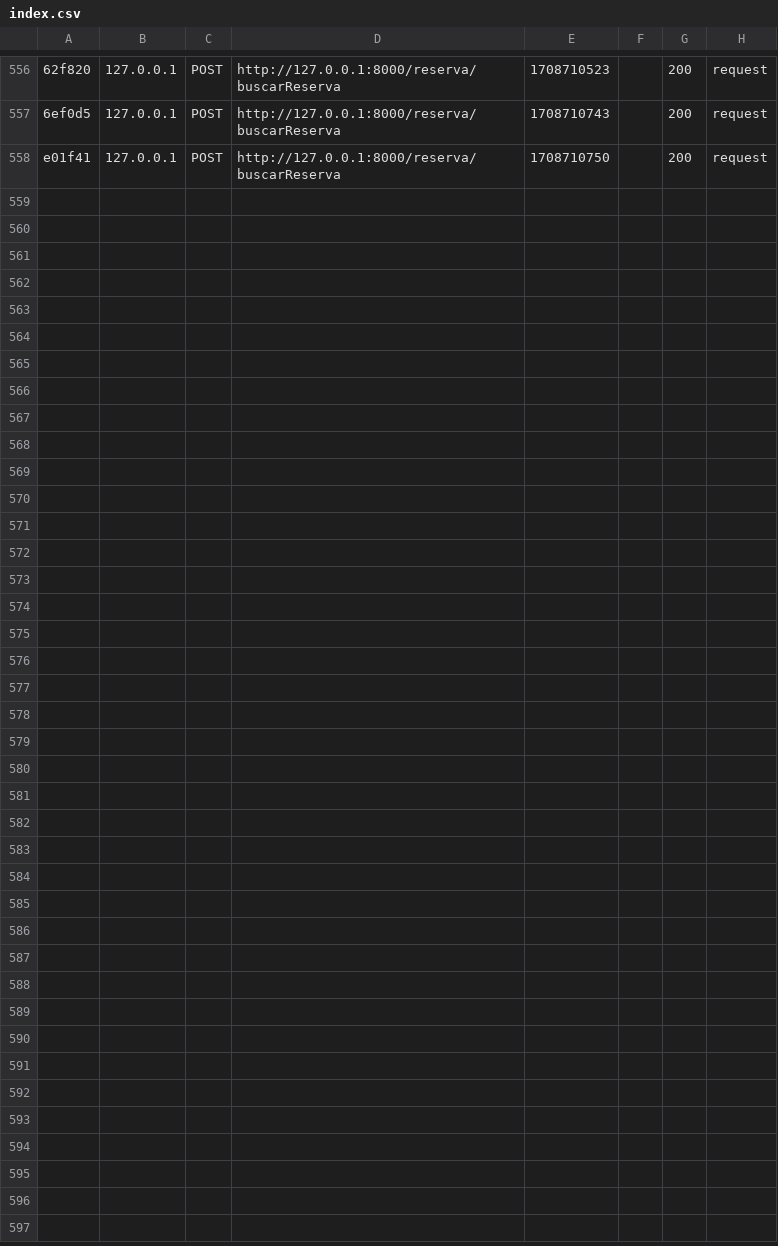
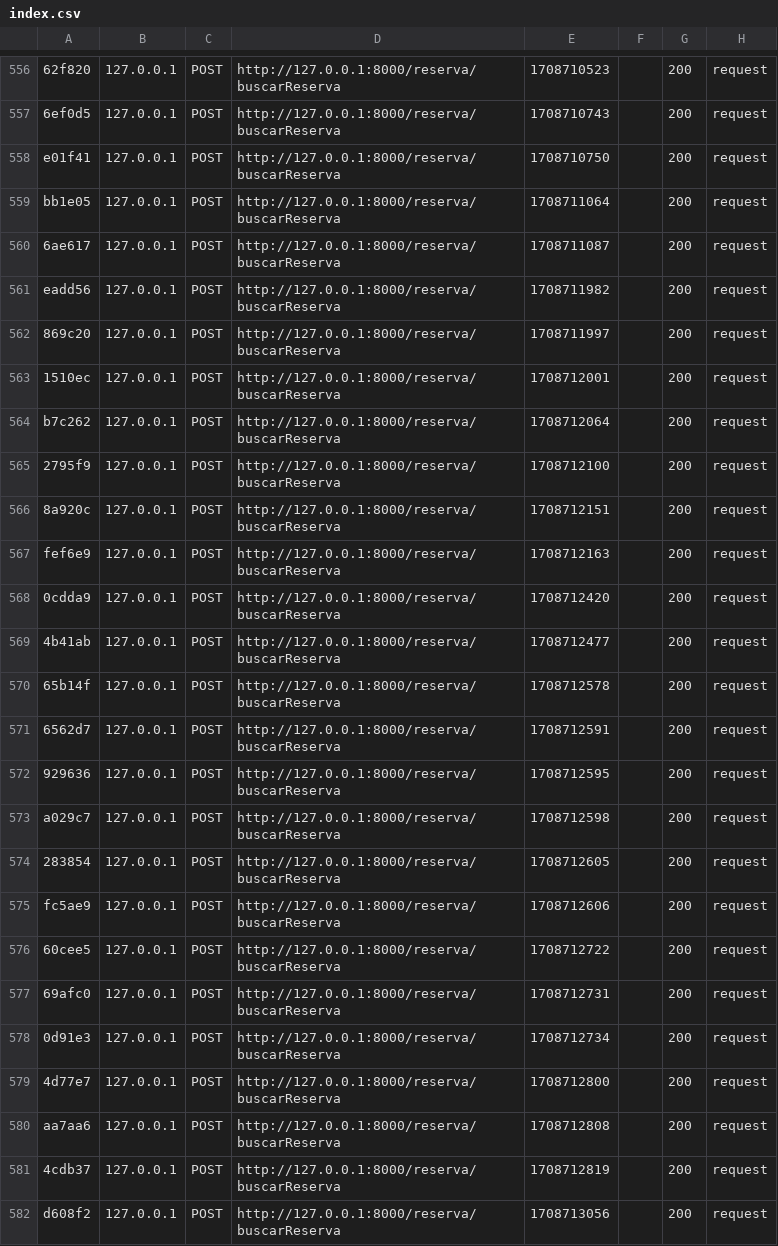
Before and after one commit to david87chdz/Proyecto, a CSV file: var/cache/dev/profiler/index.csv, drawn as a sheet; only a part is shown, gaps mark what is left out; the diff names each change by its address in the sheet, - before the commit and + after, or states it on an @@ line.

```diff
--- a/var/cache/dev/profiler/index.csv
+++ b/var/cache/dev/profiler/index.csv
+row 559: bb1e05 | 127.0.0.1 | POST | http://127.0.0.1:8000/reserva/buscarReserva | 1708711064 |  | 200 | request
+row 560: 6ae617 | 127.0.0.1 | POST | http://127.0.0.1:8000/reserva/buscarReserva | 1708711087 |  | 200 | request
+row 561: eadd56 | 127.0.0.1 | POST | http://127.0.0.1:8000/reserva/buscarReserva | 1708711982 |  | 200 | request
+row 562: 869c20 | 127.0.0.1 | POST | http://127.0.0.1:8000/reserva/buscarReserva | 1708711997 |  | 200 | request
+row 563: 1510ec | 127.0.0.1 | POST | http://127.0.0.1:8000/reserva/buscarReserva | 1708712001 |  | 200 | request
+row 564: b7c262 | 127.0.0.1 | POST | http://127.0.0.1:8000/reserva/buscarReserva | 1708712064 |  | 200 | request
+row 565: 2795f9 | 127.0.0.1 | POST | http://127.0.0.1:8000/reserva/buscarReserva | 1708712100 |  | 200 | request
+row 566: 8a920c | 127.0.0.1 | POST | http://127.0.0.1:8000/reserva/buscarReserva | 1708712151 |  | 200 | request
+row 567: fef6e9 | 127.0.0.1 | POST | http://127.0.0.1:8000/reserva/buscarReserva | 1708712163 |  | 200 | request
+row 568: 0cdda9 | 127.0.0.1 | POST | http://127.0.0.1:8000/reserva/buscarReserva | 1708712420 |  | 200 | request
+row 569: 4b41ab | 127.0.0.1 | POST | http://127.0.0.1:8000/reserva/buscarReserva | 1708712477 |  | 200 | request
+row 570: 65b14f | 127.0.0.1 | POST | http://127.0.0.1:8000/reserva/buscarReserva | 1708712578 |  | 200 | request
+row 571: 6562d7 | 127.0.0.1 | POST | http://127.0.0.1:8000/reserva/buscarReserva | 1708712591 |  | 200 | request
+row 572: 929636 | 127.0.0.1 | POST | http://127.0.0.1:8000/reserva/buscarReserva | 1708712595 |  | 200 | request
+row 573: a029c7 | 127.0.0.1 | POST | http://127.0.0.1:8000/reserva/buscarReserva | 1708712598 |  | 200 | request
+row 574: 283854 | 127.0.0.1 | POST | http://127.0.0.1:8000/reserva/buscarReserva | 1708712605 |  | 200 | request
+row 575: fc5ae9 | 127.0.0.1 | POST | http://127.0.0.1:8000/reserva/buscarReserva | 1708712606 |  | 200 | request
+row 576: 60cee5 | 127.0.0.1 | POST | http://127.0.0.1:8000/reserva/buscarReserva | 1708712722 |  | 200 | request
+row 577: 69afc0 | 127.0.0.1 | POST | http://127.0.0.1:8000/reserva/buscarReserva | 1708712731 |  | 200 | request
+row 578: 0d91e3 | 127.0.0.1 | POST | http://127.0.0.1:8000/reserva/buscarReserva | 1708712734 |  | 200 | request
+row 579: 4d77e7 | 127.0.0.1 | POST | http://127.0.0.1:8000/reserva/buscarReserva | 1708712800 |  | 200 | request
+row 580: aa7aa6 | 127.0.0.1 | POST | http://127.0.0.1:8000/reserva/buscarReserva | 1708712808 |  | 200 | request
+row 581: 4cdb37 | 127.0.0.1 | POST | http://127.0.0.1:8000/reserva/buscarReserva | 1708712819 |  | 200 | request
+row 582: d608f2 | 127.0.0.1 | POST | http://127.0.0.1:8000/reserva/buscarReserva | 1708713056 |  | 200 | request
```
Also changed, not shown: 1 other file.
